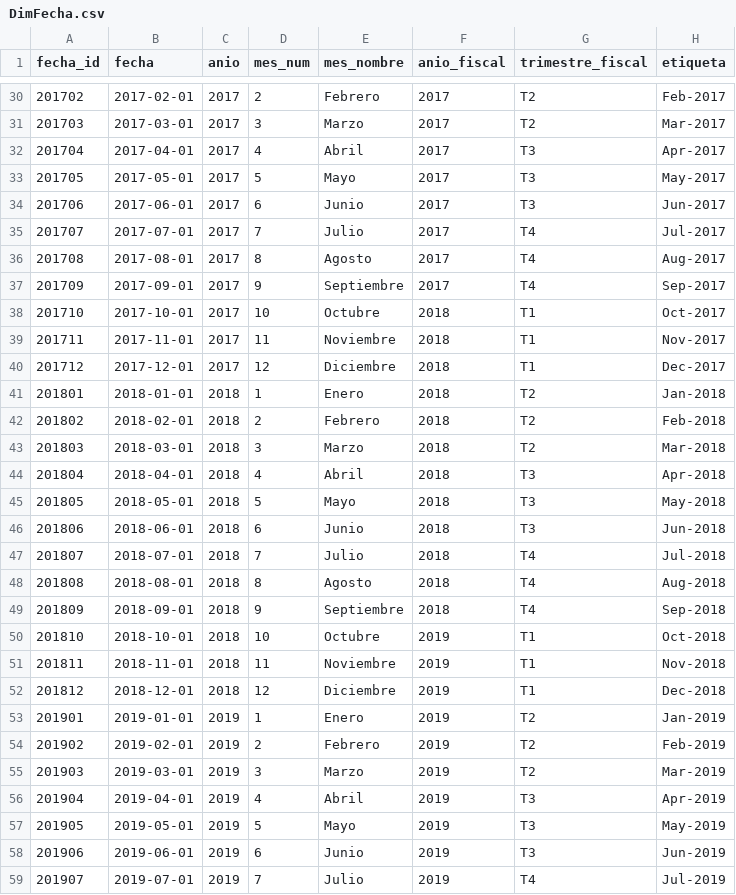
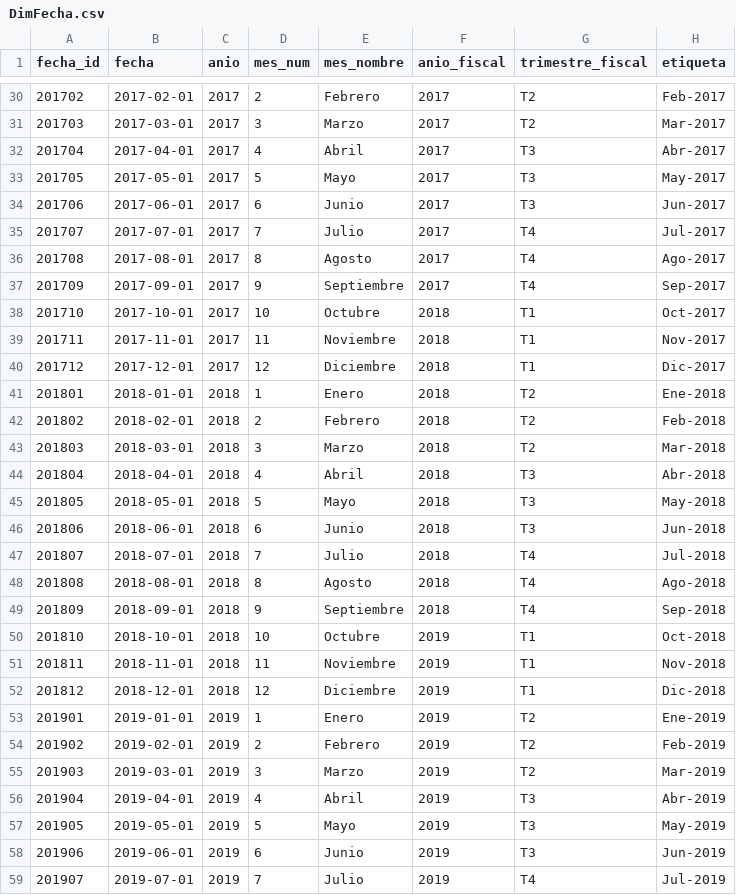
Before and after one commit to eleazarrrg/Canal-de-Panama---Grupo-8, a CSV file: data/powerbi/DimFecha.csv, drawn as a sheet; only a part is shown, gaps mark what is left out; the diff covers the shown part only.

```diff
--- a/data/powerbi/DimFecha.csv
+++ b/data/powerbi/DimFecha.csv
@@ -31,3 +31,3 @@ fecha_id,fecha,anio,mes_num,mes_nombre,anio_fiscal,trimestre_fiscal,etiqueta
 201703,2017-03-01,2017,3,Marzo,2017,T2,Mar-2017
-201704,2017-04-01,2017,4,Abril,2017,T3,Apr-2017
+201704,2017-04-01,2017,4,Abril,2017,T3,Abr-2017
 201705,2017-05-01,2017,5,Mayo,2017,T3,May-2017
@@ -35,3 +35,3 @@ fecha_id,fecha,anio,mes_num,mes_nombre,anio_fiscal,trimestre_fiscal,etiqueta
 201707,2017-07-01,2017,7,Julio,2017,T4,Jul-2017
-201708,2017-08-01,2017,8,Agosto,2017,T4,Aug-2017
+201708,2017-08-01,2017,8,Agosto,2017,T4,Ago-2017
 201709,2017-09-01,2017,9,Septiembre,2017,T4,Sep-2017
@@ -39,7 +39,7 @@ fecha_id,fecha,anio,mes_num,mes_nombre,anio_fiscal,trimestre_fiscal,etiqueta
 201711,2017-11-01,2017,11,Noviembre,2018,T1,Nov-2017
-201712,2017-12-01,2017,12,Diciembre,2018,T1,Dec-2017
-201801,2018-01-01,2018,1,Enero,2018,T2,Jan-2018
+201712,2017-12-01,2017,12,Diciembre,2018,T1,Dic-2017
+201801,2018-01-01,2018,1,Enero,2018,T2,Ene-2018
 201802,2018-02-01,2018,2,Febrero,2018,T2,Feb-2018
 201803,2018-03-01,2018,3,Marzo,2018,T2,Mar-2018
-201804,2018-04-01,2018,4,Abril,2018,T3,Apr-2018
+201804,2018-04-01,2018,4,Abril,2018,T3,Abr-2018
 201805,2018-05-01,2018,5,Mayo,2018,T3,May-2018
@@ -47,3 +47,3 @@ fecha_id,fecha,anio,mes_num,mes_nombre,anio_fiscal,trimestre_fiscal,etiqueta
 201807,2018-07-01,2018,7,Julio,2018,T4,Jul-2018
-201808,2018-08-01,2018,8,Agosto,2018,T4,Aug-2018
+201808,2018-08-01,2018,8,Agosto,2018,T4,Ago-2018
 201809,2018-09-01,2018,9,Septiembre,2018,T4,Sep-2018
@@ -51,7 +51,7 @@ fecha_id,fecha,anio,mes_num,mes_nombre,anio_fiscal,trimestre_fiscal,etiqueta
 201811,2018-11-01,2018,11,Noviembre,2019,T1,Nov-2018
-201812,2018-12-01,2018,12,Diciembre,2019,T1,Dec-2018
-201901,2019-01-01,2019,1,Enero,2019,T2,Jan-2019
+201812,2018-12-01,2018,12,Diciembre,2019,T1,Dic-2018
+201901,2019-01-01,2019,1,Enero,2019,T2,Ene-2019
 201902,2019-02-01,2019,2,Febrero,2019,T2,Feb-2019
 201903,2019-03-01,2019,3,Marzo,2019,T2,Mar-2019
-201904,2019-04-01,2019,4,Abril,2019,T3,Apr-2019
+201904,2019-04-01,2019,4,Abril,2019,T3,Abr-2019
 201905,2019-05-01,2019,5,Mayo,2019,T3,May-2019
```
Also changed, not shown: 39 edited cells elsewhere in this file, 7 other files.
